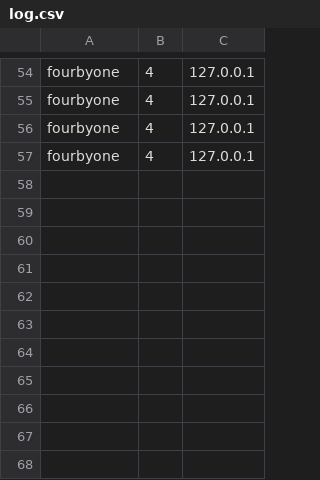
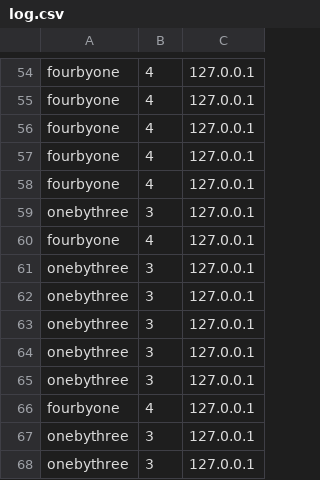
Before and after one commit to Ohio-University-CS/Photobooth-website, a CSV file: data/log.csv, drawn as a sheet; only a part is shown, gaps mark what is left out.

```diff
--- a/data/log.csv
+++ b/data/log.csv
@@ -57 +57,12 @@ fourbyone,4,127.0.0.1
 fourbyone,4,127.0.0.1
+fourbyone,4,127.0.0.1
+onebythree,3,127.0.0.1
+fourbyone,4,127.0.0.1
+onebythree,3,127.0.0.1
+onebythree,3,127.0.0.1
+onebythree,3,127.0.0.1
+onebythree,3,127.0.0.1
+onebythree,3,127.0.0.1
+fourbyone,4,127.0.0.1
+onebythree,3,127.0.0.1
+onebythree,3,127.0.0.1
```
Also changed, not shown: 3 other files.
